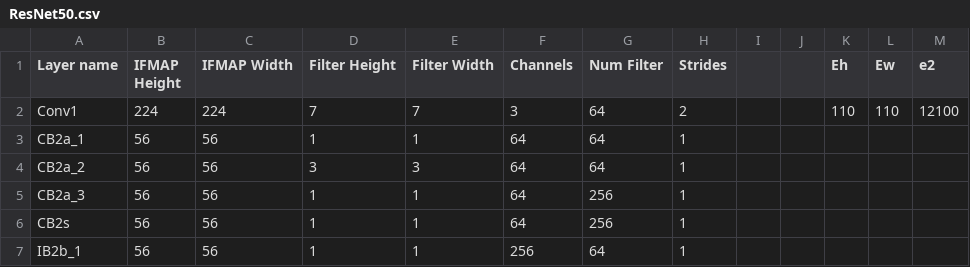
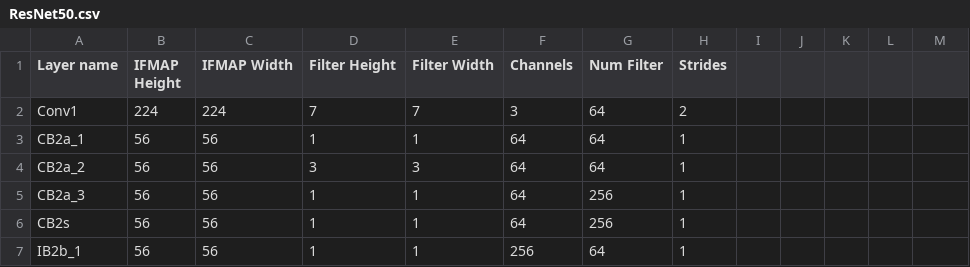
Before and after one commit to SeoLabCornell/3DIC-eval, a CSV file: workloads/ResNet50.csv, drawn as a sheet; only a part is shown.

Commit message:
Update ResNet50.csv

```diff
--- a/workloads/ResNet50.csv
+++ b/workloads/ResNet50.csv
@@ -1,3 +1,3 @@
-Layer name, IFMAP Height, IFMAP Width, Filter Height, Filter Width, Channels, Num Filter, Strides,,,Eh,Ew,e2
-Conv1,224,224,7,7,3,64,2,,,110,110,12100
+Layer name, IFMAP Height, IFMAP Width, Filter Height, Filter Width, Channels, Num Filter, Strides,,,
+Conv1,224,224,7,7,3,64,2,,,
 CB2a_1,56,56,1,1,64,64,1,,,,,
```
